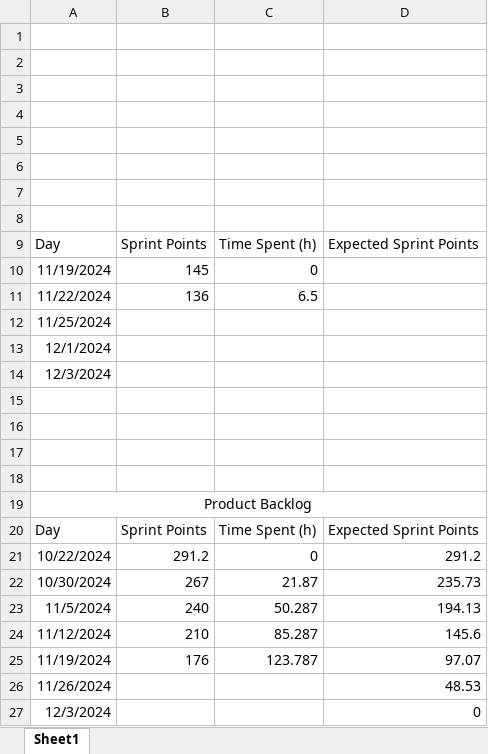
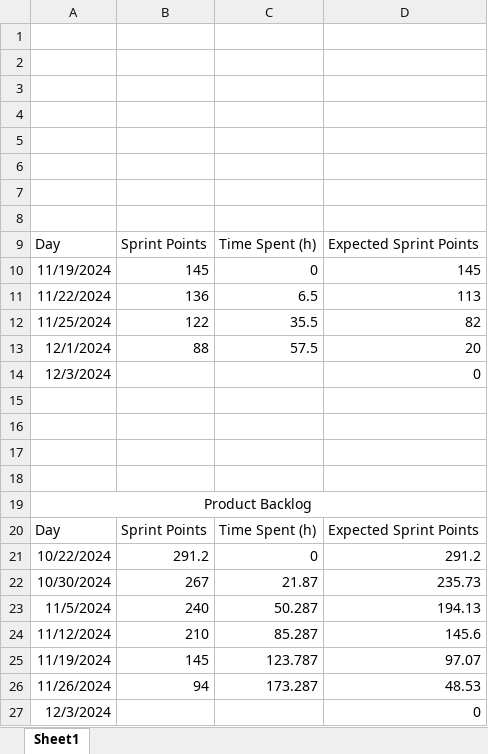
Before and after one commit to Daniel-Lam1702/project-3-team-5b-deploy, an Excel workbook: Scrum Files/Sprint 3/Sprint 3 Burn down chart.xlsx, sheet Sheet1, drawn as a sheet; values as stored, in another font and other column widths than the file's, no borders; charts and pictures not drawn; removed rows and columns are numbered as before the commit, all else as after; the diff names each change by its address in the sheet, - before the commit and + after, or states it on an @@ line.

Commit message:
Update Sprint 3 materials and burn down chart after 3rd sprint meeting.

```diff
--- a/Scrum Files/Sprint 3/Sprint 3 Burn down chart.xlsx (sheet Sheet1)
+++ b/Scrum Files/Sprint 3/Sprint 3 Burn down chart.xlsx (sheet Sheet1)
-D10: (empty)
+D10: 145
-D11: (empty)
+D11: 113
-row 12: 11/25/2024
-row 13: 12/1/2024
+row 12: 11/25/2024 | 122 | 35.5 | 82
+row 13: 12/1/2024 | 88 | 57.5 | 20
-D14: (empty)
+D14: 0
-B25: 176
+B25: 145
-B26: (empty)
+B26: 94
-C26: (empty)
+C26: 173.287
```
Also changed, not shown: charts or pictures, 1 other file.
